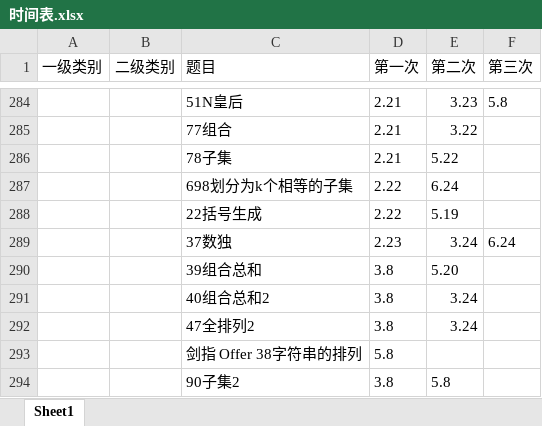
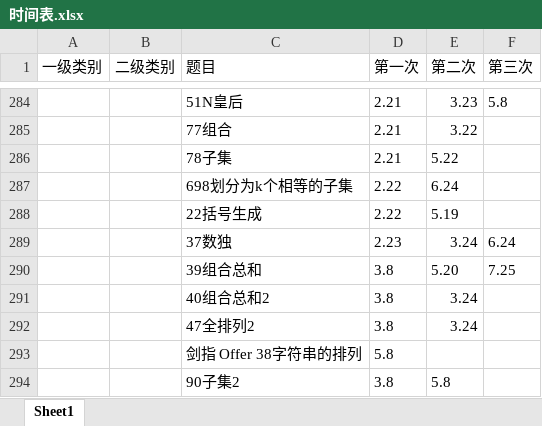
Before and after one commit to lisan97/leetcode, an Excel workbook: 时间表.xlsx, sheet Sheet1, drawn as a sheet; only a part is shown, gaps mark what is left out; values as stored, in another font and other column widths than the file's, no borders; the diff covers the shown part only; the diff names each change by its address in the sheet, - before the commit and + after, or states it on an @@ line.

```diff
--- a/时间表.xlsx (sheet Sheet1)
+++ b/时间表.xlsx (sheet Sheet1)
-F290 (第三次): (empty)
+F290 (第三次): 7.25
```
Also changed, not shown: 1 added row, 1 removed row, 7 edited cells and cell formats elsewhere in this sheet, 3 other files.
